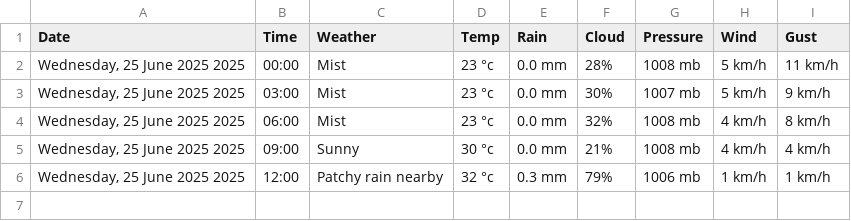
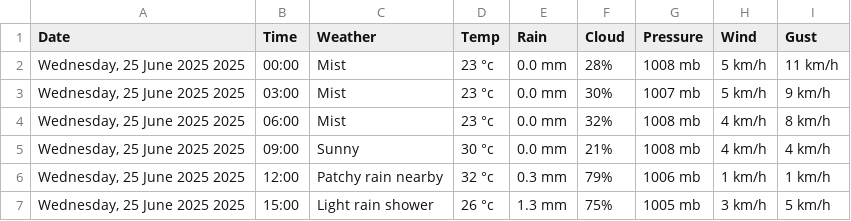
Before and after one commit to Myboo235/weather_forecast_app, a CSV file: data/data_online.csv, drawn as a sheet; the diff names each change by its address in the sheet, - before the commit and + after, or states it on an @@ line.

```diff
--- a/data/data_online.csv
+++ b/data/data_online.csv
+row 7: Wednesday, 25 June 2025 2025 | 15:00 | Light rain shower | 26 °c | 1.3 mm | 75% | 1005 mb | 3 km/h | 5 km/h
```
Also changed, not shown: 4 other files.
